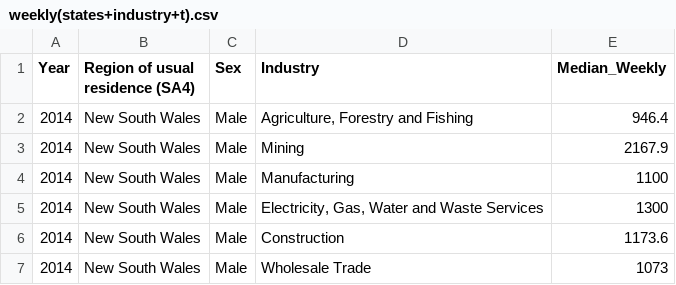
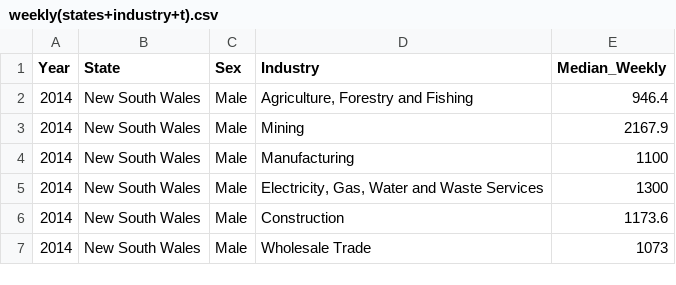
Before and after one commit to nothennie/test, a CSV file: data/weekly(states+industry+t).csv, drawn as a sheet; only a part is shown.

Commit message:
Update weekly(states+industry+t).csv

```diff
--- a/data/weekly(states+industry+t).csv
+++ b/data/weekly(states+industry+t).csv
@@ -1,2 +1,2 @@
-Year,Region of usual residence (SA4),Sex,Industry,Median_Weekly
+Year,State,Sex,Industry,Median_Weekly
 2014,New South Wales,Male,"Agriculture, Forestry and Fishing",946.4
```
